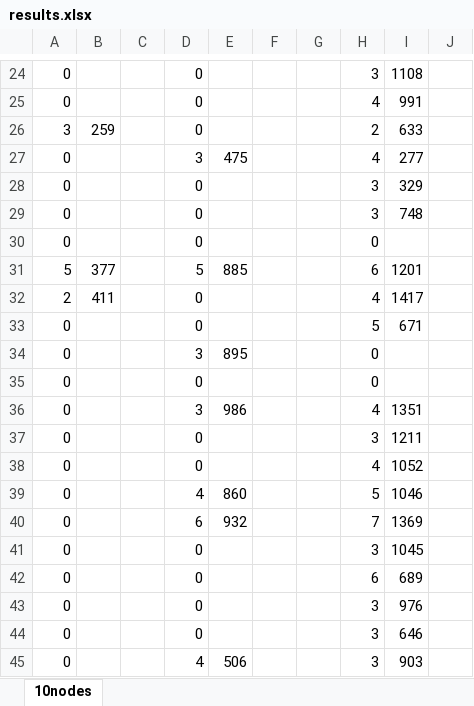
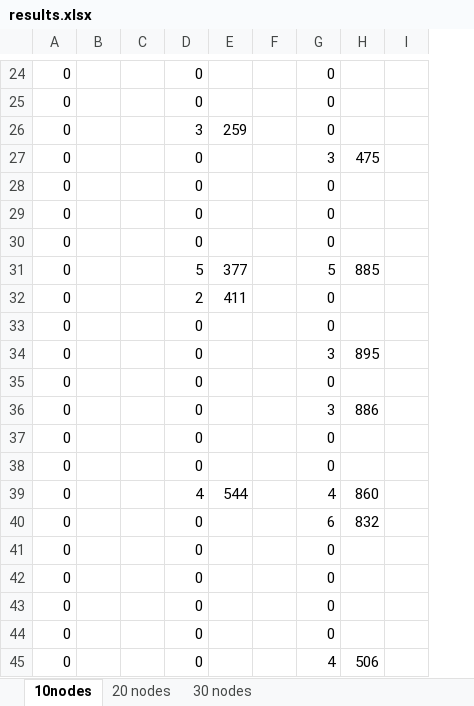
Before and after one commit to wanderowski/web-simulator, an Excel workbook: results.xlsx, sheet 10nodes, drawn as a sheet; only a part is shown, gaps mark what is left out; values as stored, in another font and other column widths than the file's, no borders; removed rows and columns are numbered as before the commit, all else as after; the diff covers the shown part only; the diff names each change by its address in the sheet, - before the commit and + after, or states it on an @@ line.

```diff
--- a/results.xlsx (sheet 10nodes)
+++ b/results.xlsx (sheet 10nodes)
+sheet tab: 20 nodes
+sheet tab: 30 nodes
+column B, empty
+column C, empty
+column D, rows 24-45: 0 | 0 | 3 | 0 | 0 | 0 | 0 | 5 | 2 | 0 | 0 | 0 | 0 | 0 | 0 | 4 | 0 | 0 | 0 | 0 | 0 | 0
-column G, empty
-column H, rows 24-45: 3 | 4 | 2 | 4 | 3 | 3 | 0 | 6 | 4 | 5 | 0 | 0 | 4 | 3 | 4 | 5 | 7 | 3 | 6 | 3 | 3 | 3
-column I, rows 24-45: 1108 | 991 | 633 | 277 | 329 | 748 |  | 1201 | 1417 | 671 |  |  | 1351 | 1211 | 1052 | 1046 | 1369 | 1045 | 689 | 976 | 646 | 903
-column J, empty
-A26: 3
+A26: 0
-A31: 5
+A31: 0
-A32: 2
+A32: 0
-H36: 986
+H36: 886
-E39: (empty)
+E39: 544
-H40: 932
+H40: 832
```
Also changed, not shown: 5 added rows, 5 removed rows and 12 edited cells elsewhere in this sheet, 1 other file.
